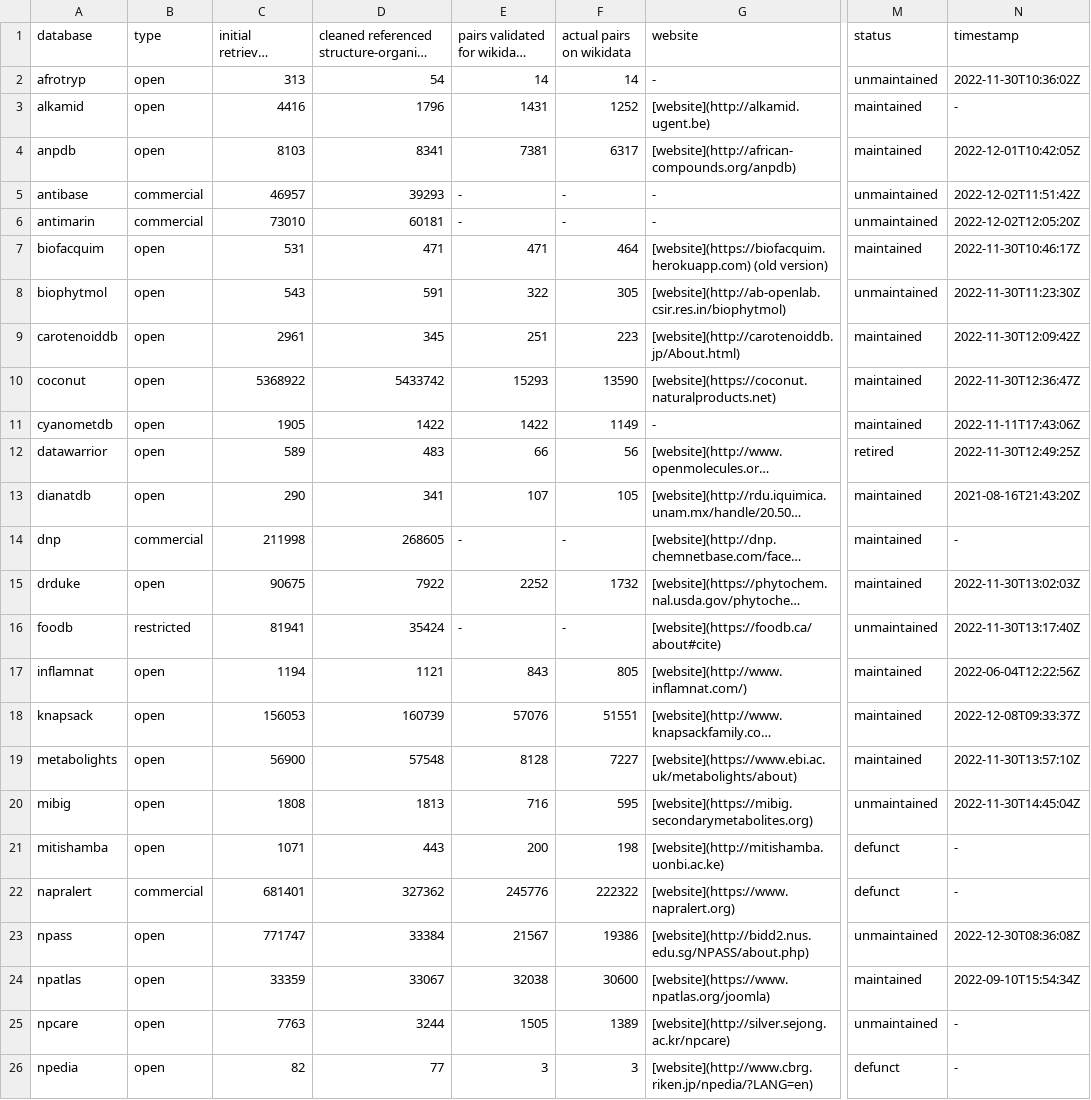
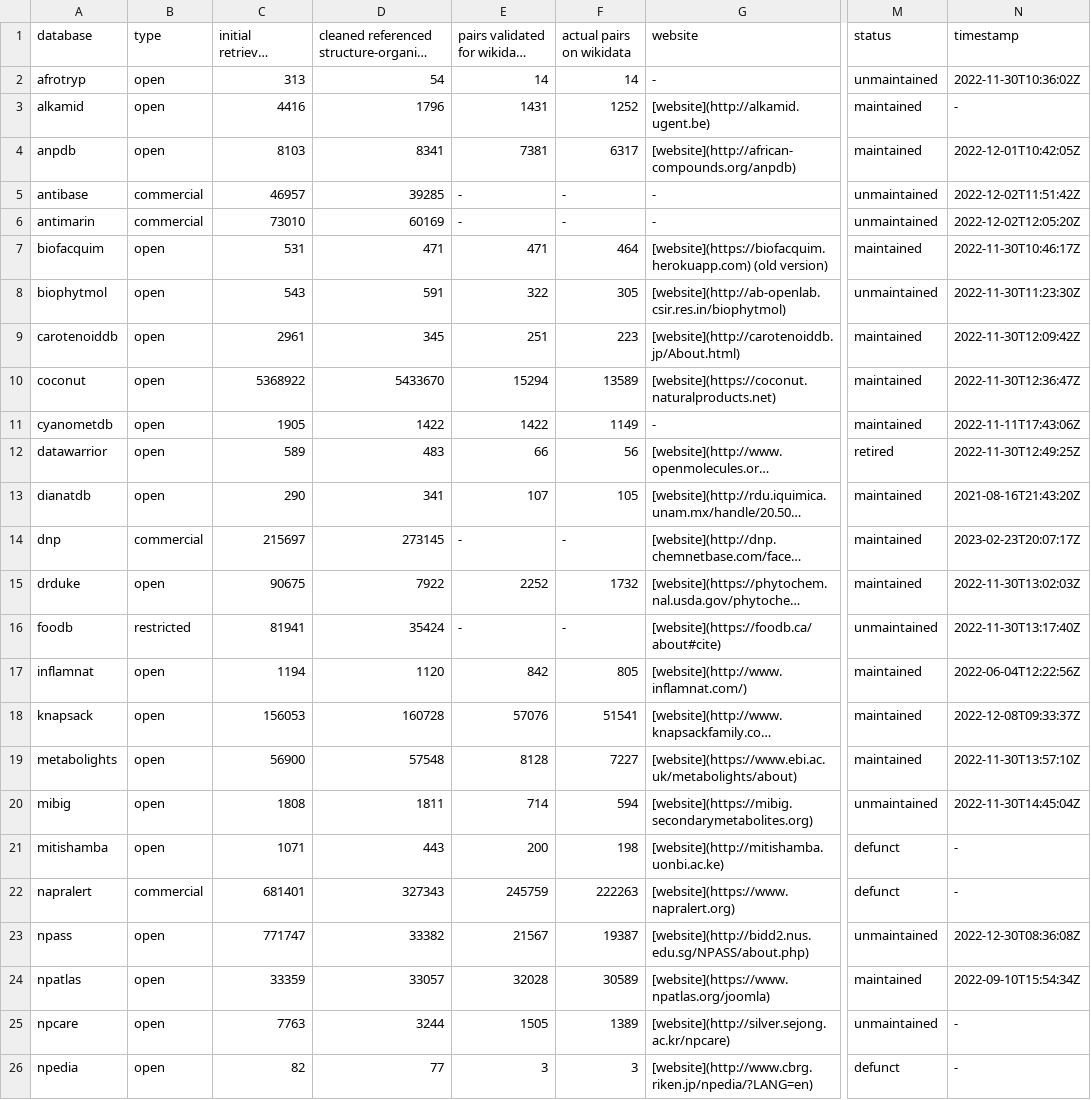
Before and after one commit to lotusnprod/lotus-processor, a CSV file: docs/dataset.csv, drawn as a sheet; only a part is shown, gaps mark what is left out; long unchanged cells end in …; the diff covers the shown part only; the diff names each change by its address in the sheet, - before the commit and + after, or states it on an @@ line.

```diff
--- a/docs/dataset.csv
+++ b/docs/dataset.csv
-D5: 39293
+D5: 39285
-D6: 60181
+D6: 60169
-D10: 5433742
+D10: 5433670
-E10: 15293
+E10: 15294
-F10 (actual pairs on wikidata): 13590
+F10 (actual pairs on wikidata): 13589
-C14 (initial retrieved unique entries): 211998
+C14 (initial retrieved unique entries): 215697
-D14: 268605
+D14: 273145
-N14 (timestamp): -
+N14 (timestamp): 2023-02-23T20:07:17Z
-D17: 1121
+D17: 1120
-E17: 843
+E17: 842
-D18: 160739
+D18: 160728
-F18 (actual pairs on wikidata): 51551
+F18 (actual pairs on wikidata): 51541
-D20: 1813
+D20: 1811
-E20: 716
+E20: 714
-F20 (actual pairs on wikidata): 595
+F20 (actual pairs on wikidata): 594
-D22: 327362
+D22: 327343
-E22: 245776
+E22: 245759
-F22 (actual pairs on wikidata): 222322
+F22 (actual pairs on wikidata): 222263
-D23: 33384
+D23: 33382
-F23 (actual pairs on wikidata): 19386
+F23 (actual pairs on wikidata): 19387
-D24: 33067
+D24: 33057
-E24: 32038
+E24: 32028
-F24 (actual pairs on wikidata): 30600
+F24 (actual pairs on wikidata): 30589
```
Also changed, not shown: 10 edited cells elsewhere in this file, docs/repartition.csv, 3 other files.
